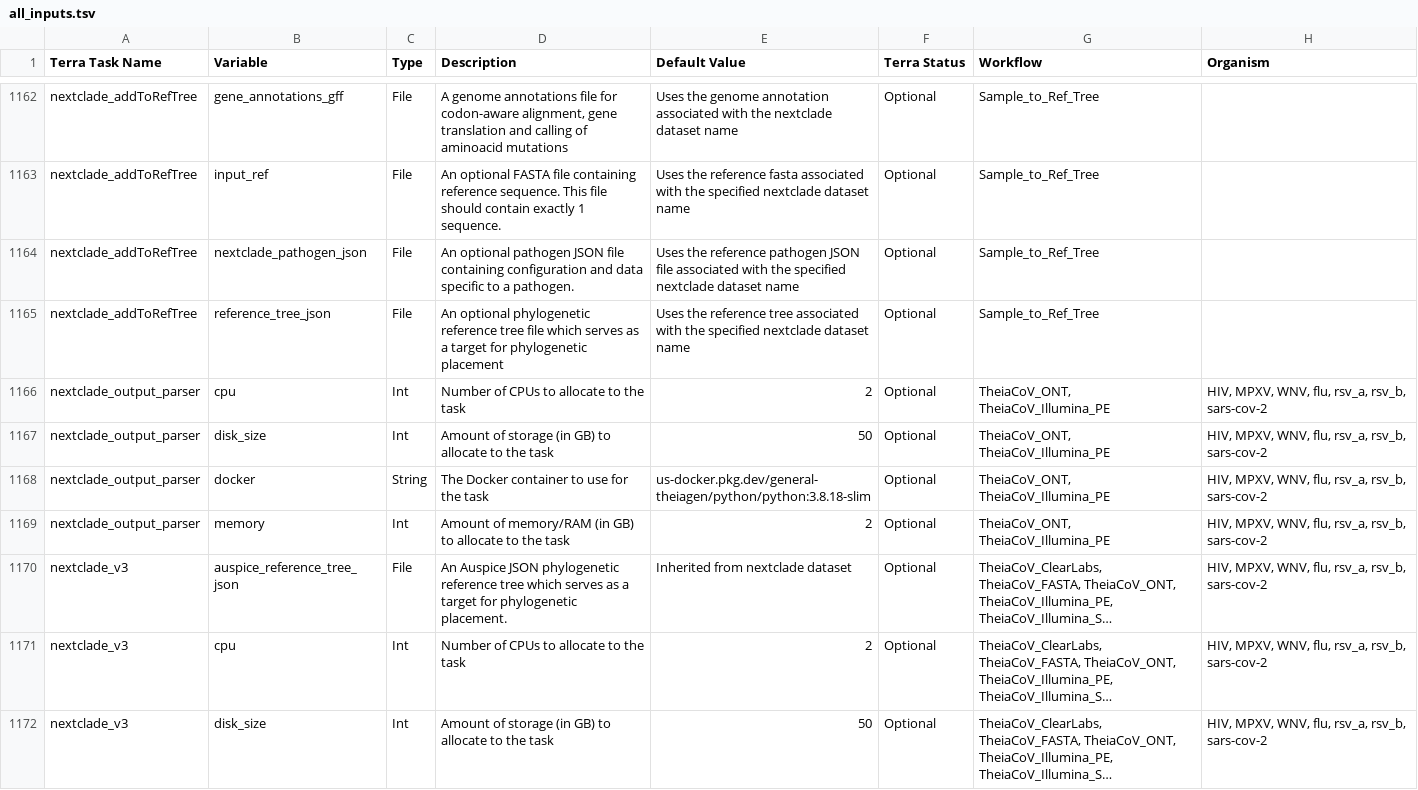
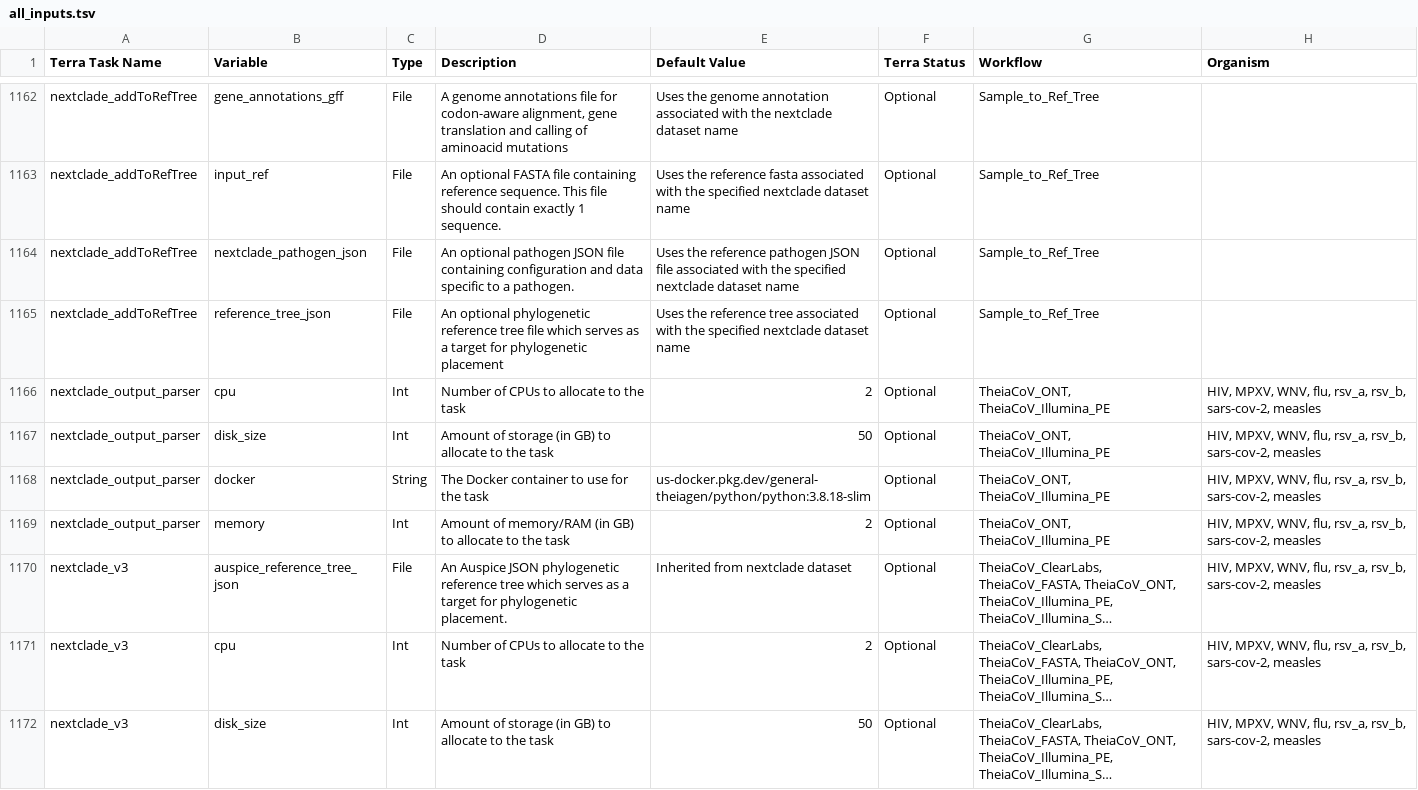
Before and after one commit to theiagen/public_health_bioinformatics, a TSV file: docs/assets/tables/all_inputs.tsv, drawn as a sheet; only a part is shown, gaps mark what is left out; long unchanged cells end in …; the diff covers the shown part only; the diff names each change by its address in the sheet, - before the commit and + after, or states it on an @@ line.

Commit message:
adding docs and more acceptable organism inputs

```diff
--- a/docs/assets/tables/all_inputs.tsv
+++ b/docs/assets/tables/all_inputs.tsv
-H1166:H1172 (Organism): …rsv_a, rsv_b, sars-cov-2
+H1166:H1172 (Organism): …rsv_a, rsv_b, sars-cov-2, measles
```
Also changed, not shown: 69 edited cells elsewhere in this file, 2 other files.
